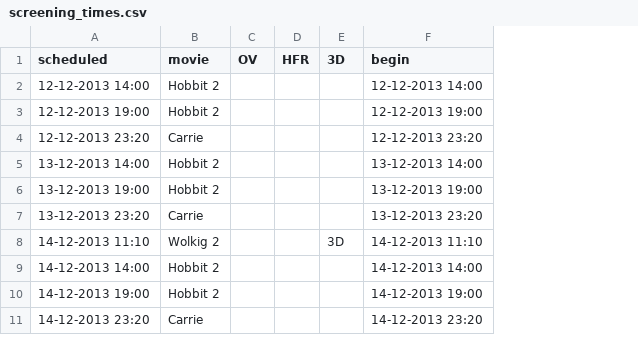
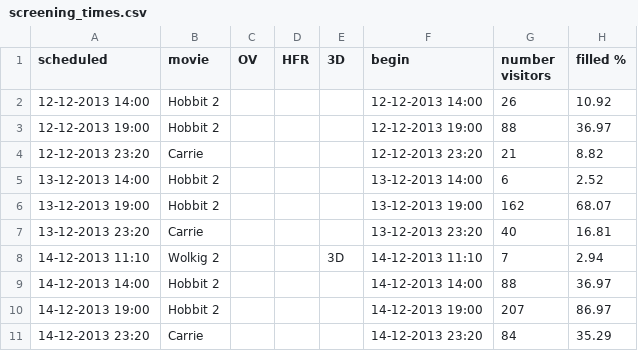
Before and after one commit to joergwicker/smelloffear, a CSV file: screenings/screening_times.csv, drawn as a sheet; only a part is shown; the diff names each change by its address in the sheet, - before the commit and + after, or states it on an @@ line.

Commit message:
added number of visitors to screenings

```diff
--- a/screenings/screening_times.csv
+++ b/screenings/screening_times.csv
+column G (number visitors), rows 2-11: 26 | 88 | 21 | 6 | 162 | 40 | 7 | 88 | 207 | 84
+column H (filled %), rows 2-11: 10.92 | 36.97 | 8.82 | 2.52 | 68.07 | 16.81 | 2.94 | 36.97 | 86.97 | 35.29
```
